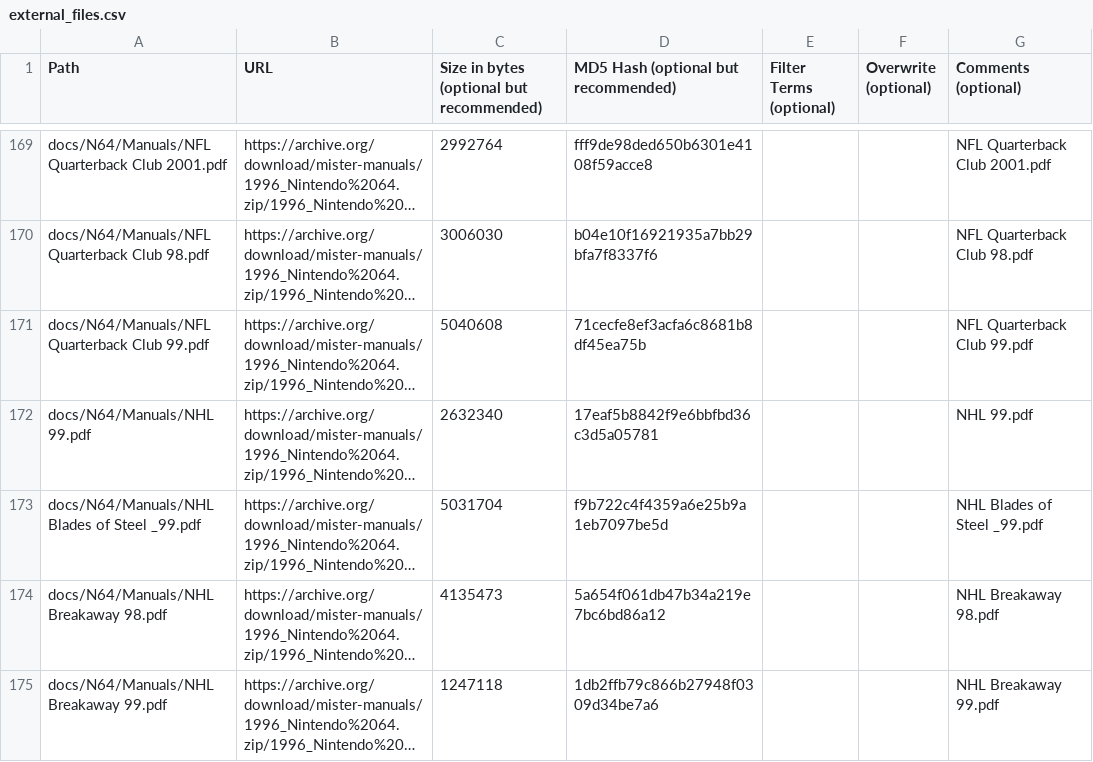
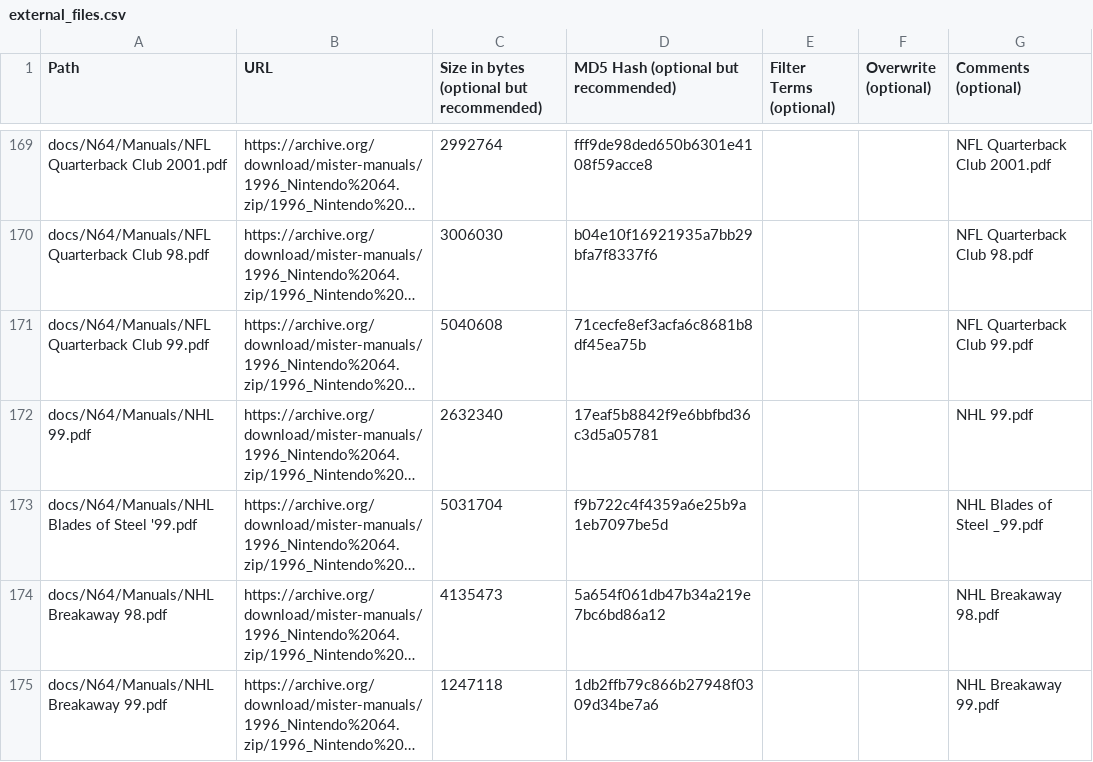
Before and after one commit to ajgowans/manualsdb-n64, a CSV file: external_files.csv, drawn as a sheet; only a part is shown, gaps mark what is left out; long unchanged cells end in …; the diff covers the shown part only; the diff names each change by its address in the sheet, - before the commit and + after, or states it on an @@ line.

```diff
--- a/external_files.csv
+++ b/external_files.csv
-A173 (Path): docs/N64/Manuals/NHL Blades of Steel _99.pdf
+A173 (Path): docs/N64/Manuals/NHL Blades of Steel '99.pdf
```
Also changed, not shown: 35 edited cells elsewhere in this file.
